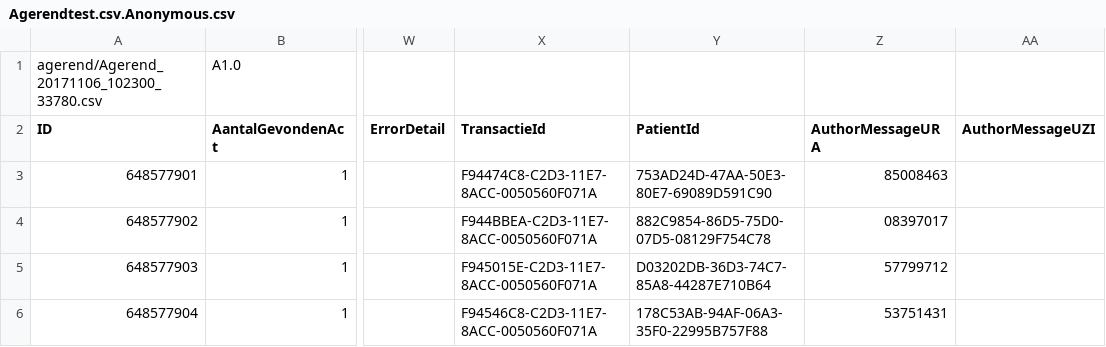
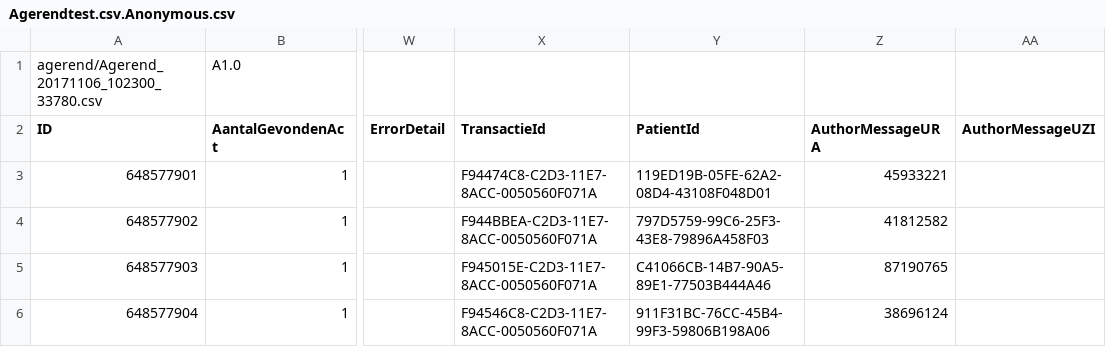
Before and after one commit to Fvdthillart/XML-Record-utilities, a CSV file: Agerendtest.csv.Anonymous.csv, drawn as a sheet; only a part is shown, gaps mark what is left out; the diff names each change by its address in the sheet, - before the commit and + after, or states it on an @@ line.

```diff
--- a/Agerendtest.csv.Anonymous.csv
+++ b/Agerendtest.csv.Anonymous.csv
-Y3 (PatientId): 753AD24D-47AA-50E3-80E7-69089D591C90
+Y3 (PatientId): 119ED19B-05FE-62A2-08D4-43108F048D01
-Z3 (AuthorMessageURA): 85008463
+Z3 (AuthorMessageURA): 45933221
-Y4 (PatientId): 882C9854-86D5-75D0-07D5-08129F754C78
+Y4 (PatientId): 797D5759-99C6-25F3-43E8-79896A458F03
-Z4 (AuthorMessageURA): 08397017
+Z4 (AuthorMessageURA): 41812582
-Y5 (PatientId): D03202DB-36D3-74C7-85A8-44287E710B64
+Y5 (PatientId): C41066CB-14B7-90A5-89E1-77503B444A46
-Z5 (AuthorMessageURA): 57799712
+Z5 (AuthorMessageURA): 87190765
-Y6 (PatientId): 178C53AB-94AF-06A3-35F0-22995B757F88
+Y6 (PatientId): 911F31BC-76CC-45B4-99F3-59806B198A06
-Z6 (AuthorMessageURA): 53751431
+Z6 (AuthorMessageURA): 38696124
```
Also changed, not shown: 5 other files.
